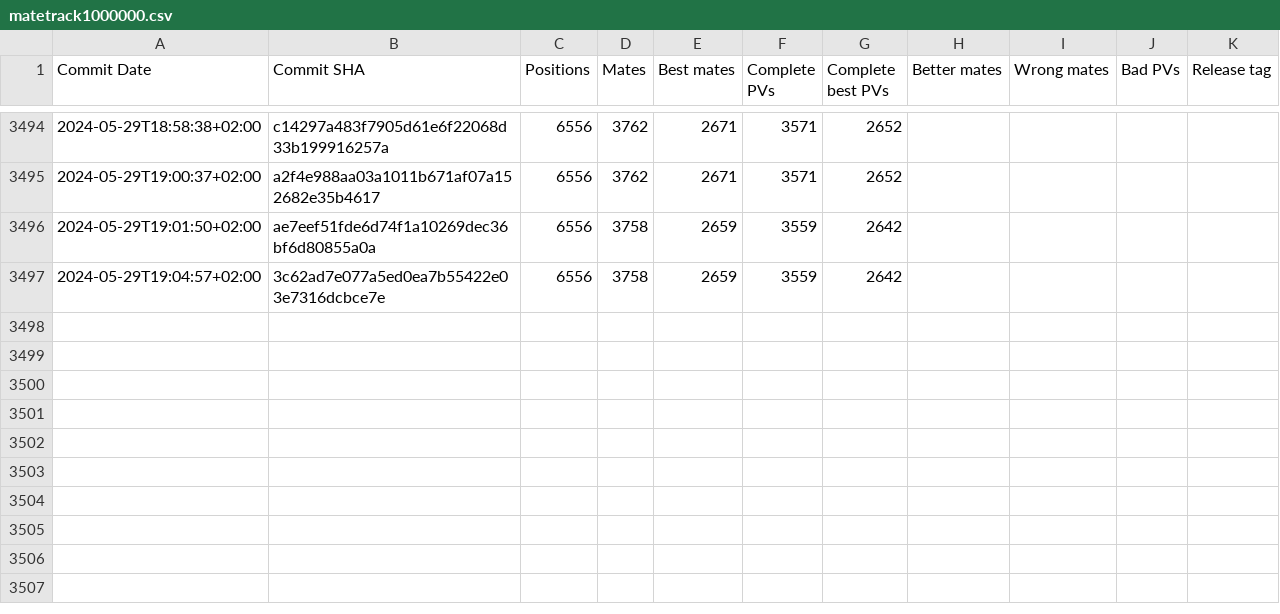
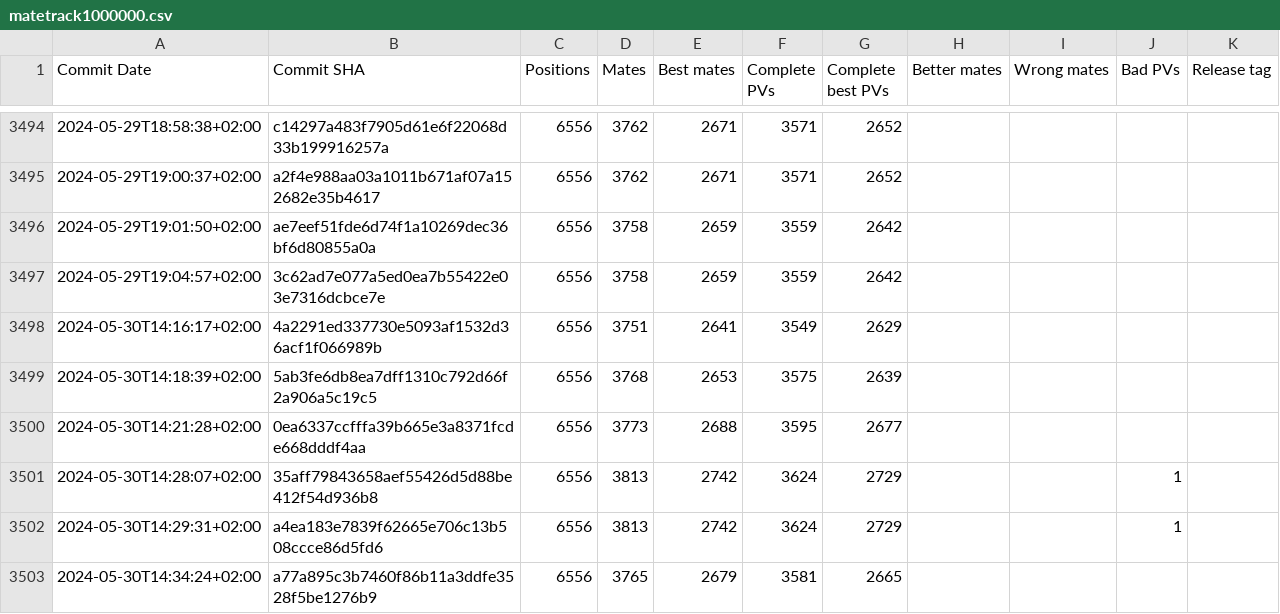
Before and after one commit to vondele/matetrack, a CSV file: matetrack1000000.csv, drawn as a sheet; only a part is shown, gaps mark what is left out; the diff names each change by its address in the sheet, - before the commit and + after, or states it on an @@ line.

```diff
--- a/matetrack1000000.csv
+++ b/matetrack1000000.csv
+row 3498: 2024-05-30T14:16:17+02:00 | 4a2291ed337730e5093af1532d36acf1f066989b | 6556 | 3751 | 2641 | 3549 | 2629
+row 3499: 2024-05-30T14:18:39+02:00 | 5ab3fe6db8ea7dff1310c792d66f2a906a5c19c5 | 6556 | 3768 | 2653 | 3575 | 2639
+row 3500: 2024-05-30T14:21:28+02:00 | 0ea6337ccfffa39b665e3a8371fcde668dddf4aa | 6556 | 3773 | 2688 | 3595 | 2677
+row 3501: 2024-05-30T14:28:07+02:00 | 35aff79843658aef55426d5d88be412f54d936b8 | 6556 | 3813 | 2742 | 3624 | 2729 |  |  | 1
+row 3502: 2024-05-30T14:29:31+02:00 | a4ea183e7839f62665e706c13b508ccce86d5fd6 | 6556 | 3813 | 2742 | 3624 | 2729 |  |  | 1
+row 3503: 2024-05-30T14:34:24+02:00 | a77a895c3b7460f86b11a3ddfe3528f5be1276b9 | 6556 | 3765 | 2679 | 3581 | 2665
```
Also changed, not shown: 2 other files.
